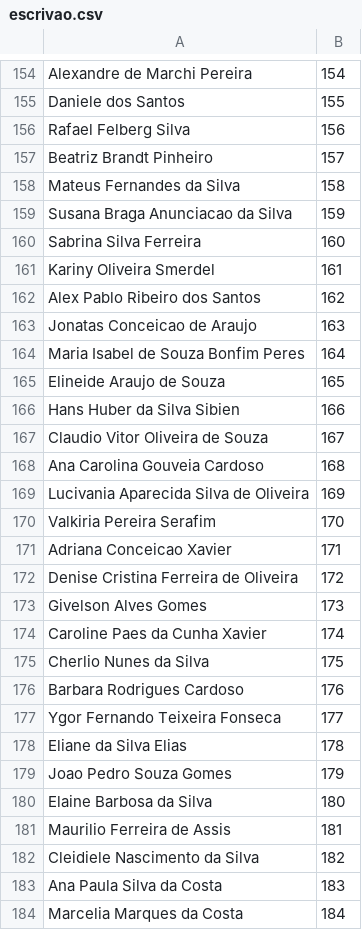
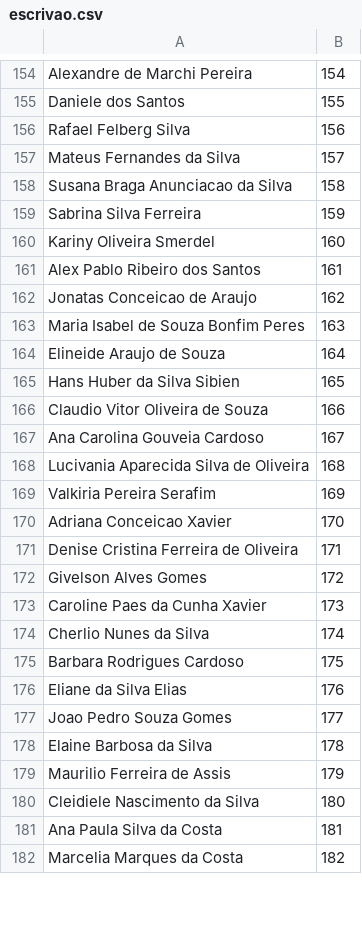
Before and after one commit to aprovados3/cadastro-reserva-ro, a CSV file: escrivao.csv, drawn as a sheet; only a part is shown, gaps mark what is left out; the diff covers the shown part only.

Commit message:
Add files via upload

```diff
--- a/escrivao.csv
+++ b/escrivao.csv
@@ -156,29 +156,27 @@
 "Rafael Felberg Silva","156"
-"Beatriz Brandt Pinheiro","157"
-"Mateus Fernandes da Silva","158"
-"Susana Braga Anunciacao da Silva","159"
-"Sabrina Silva Ferreira","160"
-"Kariny Oliveira Smerdel","161"
-"Alex Pablo Ribeiro dos Santos","162"
-"Jonatas Conceicao de Araujo","163"
-"Maria Isabel de Souza Bonfim Peres","164"
-"Elineide Araujo de Souza","165"
-"Hans Huber da Silva Sibien","166"
-"Claudio Vitor Oliveira de Souza","167"
-"Ana Carolina Gouveia Cardoso","168"
-"Lucivania Aparecida Silva de Oliveira","169"
-"Valkiria Pereira Serafim","170"
-"Adriana Conceicao Xavier","171"
-"Denise Cristina Ferreira de Oliveira","172"
-"Givelson Alves Gomes","173"
-"Caroline Paes da Cunha Xavier","174"
-"Cherlio Nunes da Silva","175"
-"Barbara Rodrigues Cardoso","176"
-"Ygor Fernando Teixeira Fonseca","177"
-"Eliane da Silva Elias","178"
-"Joao Pedro Souza Gomes","179"
-"Elaine Barbosa da Silva","180"
-"Maurilio Ferreira de Assis","181"
-"Cleidiele Nascimento da Silva","182"
-"Ana Paula Silva da Costa","183"
-"Marcelia Marques da Costa","184"
+"Mateus Fernandes da Silva","157"
+"Susana Braga Anunciacao da Silva","158"
+"Sabrina Silva Ferreira","159"
+"Kariny Oliveira Smerdel","160"
+"Alex Pablo Ribeiro dos Santos","161"
+"Jonatas Conceicao de Araujo","162"
+"Maria Isabel de Souza Bonfim Peres","163"
+"Elineide Araujo de Souza","164"
+"Hans Huber da Silva Sibien","165"
+"Claudio Vitor Oliveira de Souza","166"
+"Ana Carolina Gouveia Cardoso","167"
+"Lucivania Aparecida Silva de Oliveira","168"
+"Valkiria Pereira Serafim","169"
+"Adriana Conceicao Xavier","170"
+"Denise Cristina Ferreira de Oliveira","171"
+"Givelson Alves Gomes","172"
+"Caroline Paes da Cunha Xavier","173"
+"Cherlio Nunes da Silva","174"
+"Barbara Rodrigues Cardoso","175"
+"Eliane da Silva Elias","176"
+"Joao Pedro Souza Gomes","177"
+"Elaine Barbosa da Silva","178"
+"Maurilio Ferreira de Assis","179"
+"Cleidiele Nascimento da Silva","180"
+"Ana Paula Silva da Costa","181"
+"Marcelia Marques da Costa","182"
```
Also changed, not shown: 2 removed rows and 137 edited cells elsewhere in this file.
